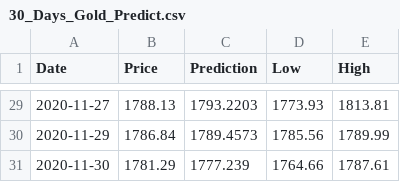
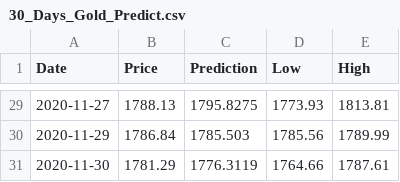
Before and after one commit to dylanjean/Final-Project, a CSV file: resources/30_Days_Gold_Predict.csv, drawn as a sheet; only a part is shown, gaps mark what is left out; the diff covers the shown part only.

```diff
--- a/resources/30_Days_Gold_Predict.csv
+++ b/resources/30_Days_Gold_Predict.csv
@@ -29,3 +29,3 @@ Date,Price,Prediction,Low,High
-2020-11-27,1788.13,1793.2203,1773.93,1813.81
-2020-11-29,1786.84,1789.4573,1785.56,1789.99
-2020-11-30,1781.29,1777.239,1764.66,1787.61
+2020-11-27,1788.13,1795.8275,1773.93,1813.81
+2020-11-29,1786.84,1785.503,1785.56,1789.99
+2020-11-30,1781.29,1776.3119,1764.66,1787.61
```
Also changed, not shown: 27 edited cells elsewhere in this file, 6 other files.
